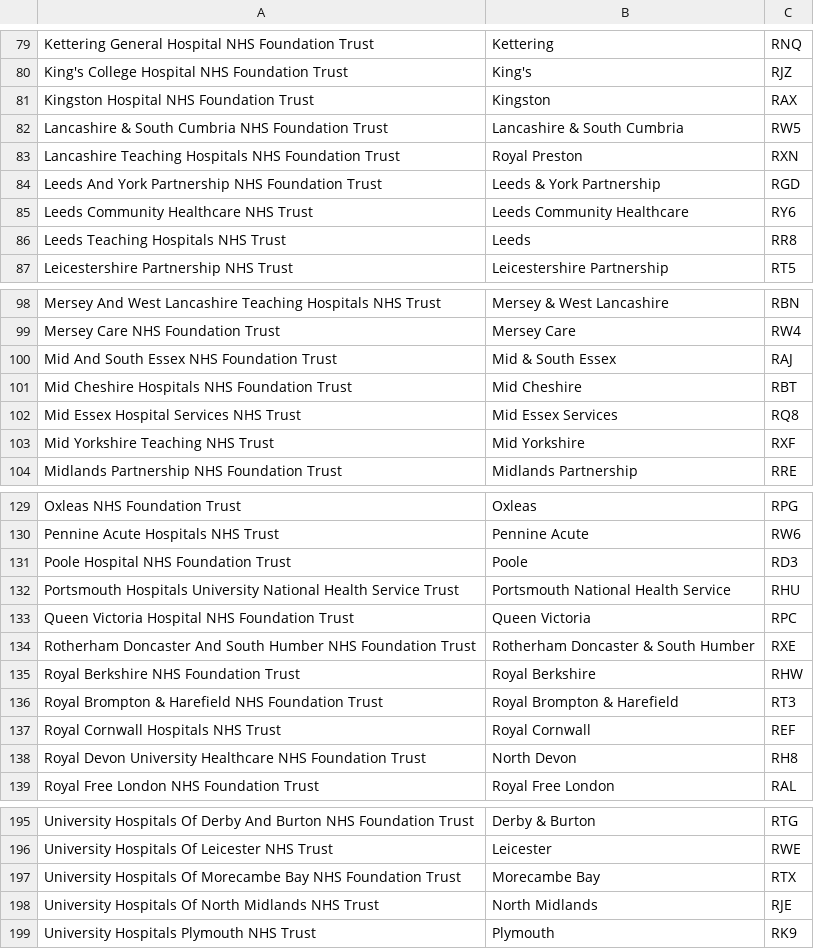
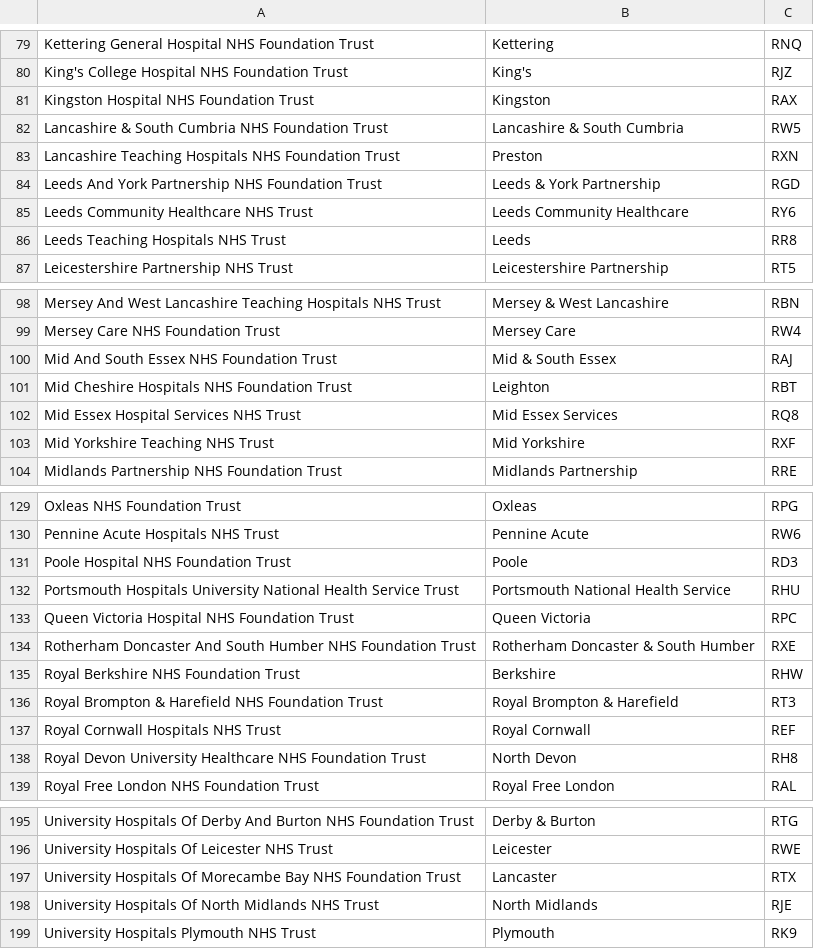
Before and after one commit to The-Strategy-Unit/nhp_compare_mitigation_predictions_app, a CSV file: inst/app/reference/nhp-scheme-lookup.csv, drawn as a sheet; only a part is shown, gaps mark what is left out.

Commit message:
Simplify names further

```diff
--- a/inst/app/reference/nhp-scheme-lookup.csv
+++ b/inst/app/reference/nhp-scheme-lookup.csv
@@ -82,3 +82,3 @@ Kingston Hospital NHS Foundation Trust,Kingston,RAX
 Lancashire & South Cumbria NHS Foundation Trust,Lancashire & South Cumbria,RW5
-Lancashire Teaching Hospitals NHS Foundation Trust,Royal Preston,RXN
+Lancashire Teaching Hospitals NHS Foundation Trust,Preston,RXN
 Leeds And York Partnership NHS Foundation Trust,Leeds & York Partnership,RGD
@@ -100,3 +100,3 @@ Mersey Care NHS Foundation Trust,Mersey Care,RW4
 Mid And South Essex NHS Foundation Trust,Mid & South Essex,RAJ
-Mid Cheshire Hospitals NHS Foundation Trust,Mid Cheshire,RBT
+Mid Cheshire Hospitals NHS Foundation Trust,Leighton,RBT
 Mid Essex Hospital Services NHS Trust,Mid Essex Services,RQ8
@@ -134,3 +134,3 @@ Queen Victoria Hospital NHS Foundation Trust,Queen Victoria,RPC
 Rotherham Doncaster And South Humber NHS Foundation Trust,Rotherham Doncaster & South Humber,RXE
-Royal Berkshire NHS Foundation Trust,Royal Berkshire,RHW
+Royal Berkshire NHS Foundation Trust,Berkshire,RHW
 Royal Brompton & Harefield NHS Foundation Trust,Royal Brompton & Harefield,RT3
@@ -196,3 +196,3 @@ University Hospitals Of Derby And Burton NHS Foundation Trust,Derby & Burton,RTG
 University Hospitals Of Leicester NHS Trust,Leicester,RWE
-University Hospitals Of Morecambe Bay NHS Foundation Trust,Morecambe Bay,RTX
+University Hospitals Of Morecambe Bay NHS Foundation Trust,Lancaster,RTX
 University Hospitals Of North Midlands NHS Trust,North Midlands,RJE
```
